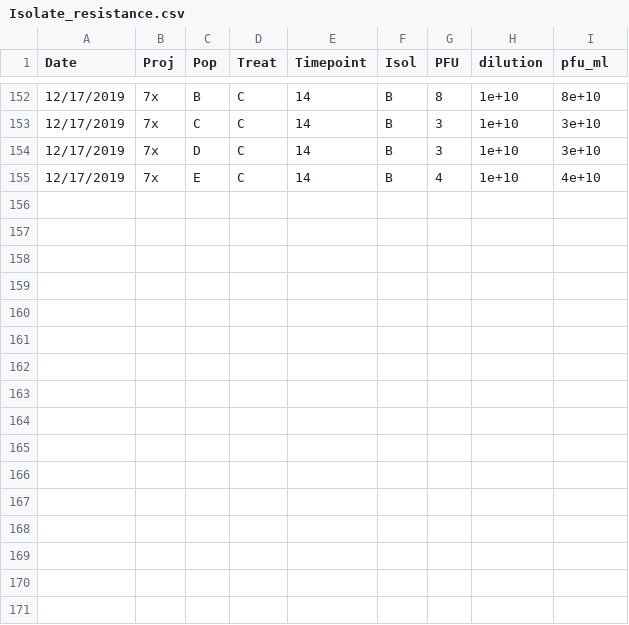
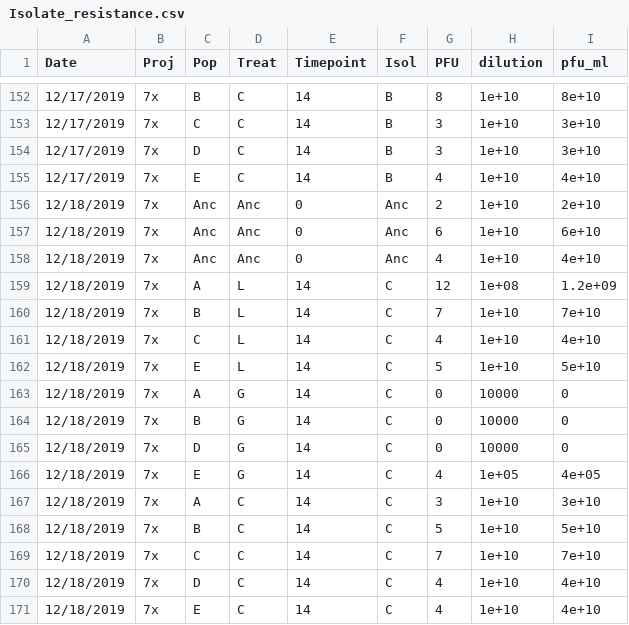
Before and after one commit to mikeblazanin/trav-phage, a CSV file: Clean_Data/Isolate_resistance.csv, drawn as a sheet; only a part is shown, gaps mark what is left out.

```diff
--- a/Clean_Data/Isolate_resistance.csv
+++ b/Clean_Data/Isolate_resistance.csv
@@ -155 +155,17 @@
 "12/17/2019","7x","E","C",14,"B","4",1e+10,4e+10
+"12/18/2019","7x","Anc","Anc",0,"Anc","2",1e+10,2e+10
+"12/18/2019","7x","Anc","Anc",0,"Anc","6",1e+10,6e+10
+"12/18/2019","7x","Anc","Anc",0,"Anc","4",1e+10,4e+10
+"12/18/2019","7x","A","L",14,"C","12",1e+08,1.2e+09
+"12/18/2019","7x","B","L",14,"C","7",1e+10,7e+10
+"12/18/2019","7x","C","L",14,"C","4",1e+10,4e+10
+"12/18/2019","7x","E","L",14,"C","5",1e+10,5e+10
+"12/18/2019","7x","A","G",14,"C","0",10000,0
+"12/18/2019","7x","B","G",14,"C","0",10000,0
+"12/18/2019","7x","D","G",14,"C","0",10000,0
+"12/18/2019","7x","E","G",14,"C","4",1e+05,4e+05
+"12/18/2019","7x","A","C",14,"C","3",1e+10,3e+10
+"12/18/2019","7x","B","C",14,"C","5",1e+10,5e+10
+"12/18/2019","7x","C","C",14,"C","7",1e+10,7e+10
+"12/18/2019","7x","D","C",14,"C","4",1e+10,4e+10
+"12/18/2019","7x","E","C",14,"C","4",1e+10,4e+10
```
Also changed, not shown: Raw_Data/130_new_resis_assays.csv.
